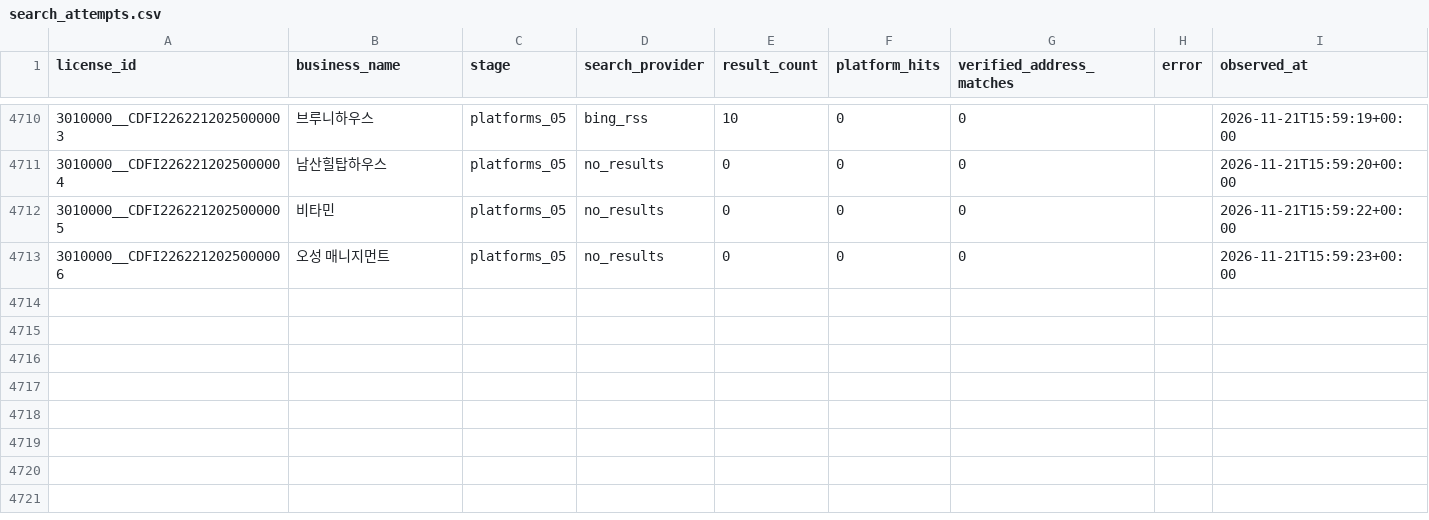
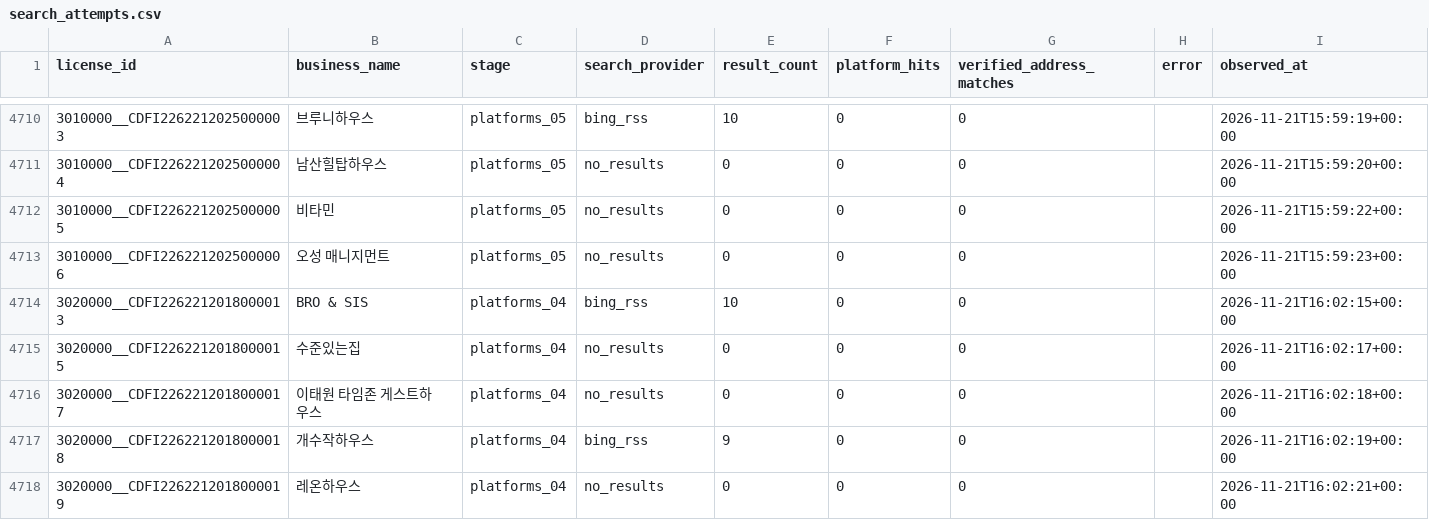
Before and after one commit to lyonbegin/hitel-scribd-runner, a CSV file: data/seoul-ota/search_attempts.csv, drawn as a sheet; only a part is shown, gaps mark what is left out; the diff names each change by its address in the sheet, - before the commit and + after, or states it on an @@ line.

```diff
--- a/data/seoul-ota/search_attempts.csv
+++ b/data/seoul-ota/search_attempts.csv
+row 4714: 3020000__CDFI2262212018000013 | BRO & SIS | platforms_04 | bing_rss | 10 | 0 | 0 |  | 2026-11-21T16:02:15+00:00
+row 4715: 3020000__CDFI2262212018000015 | 수준있는집 | platforms_04 | no_results | 0 | 0 | 0 |  | 2026-11-21T16:02:17+00:00
+row 4716: 3020000__CDFI2262212018000017 | 이태원 타임존 게스트하우스 | platforms_04 | no_results | 0 | 0 | 0 |  | 2026-11-21T16:02:18+00:00
+row 4717: 3020000__CDFI2262212018000018 | 개수작하우스 | platforms_04 | bing_rss | 9 | 0 | 0 |  | 2026-11-21T16:02:19+00:00
+row 4718: 3020000__CDFI2262212018000019 | 레온하우스 | platforms_04 | no_results | 0 | 0 | 0 |  | 2026-11-21T16:02:21+00:00
```
Also changed, not shown: 3 other files.
